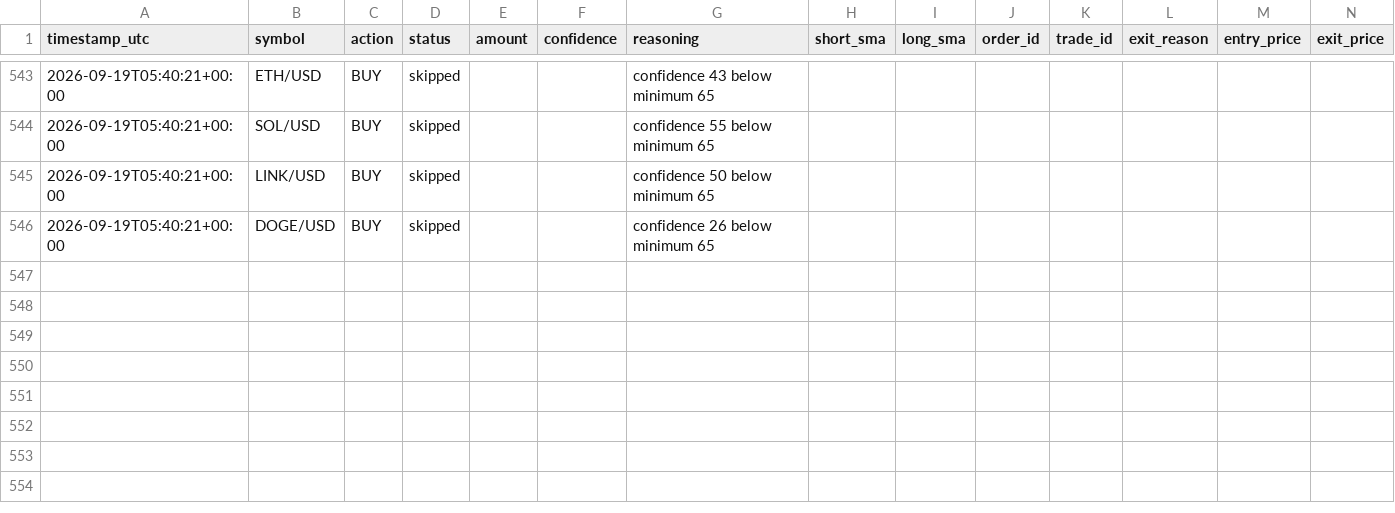
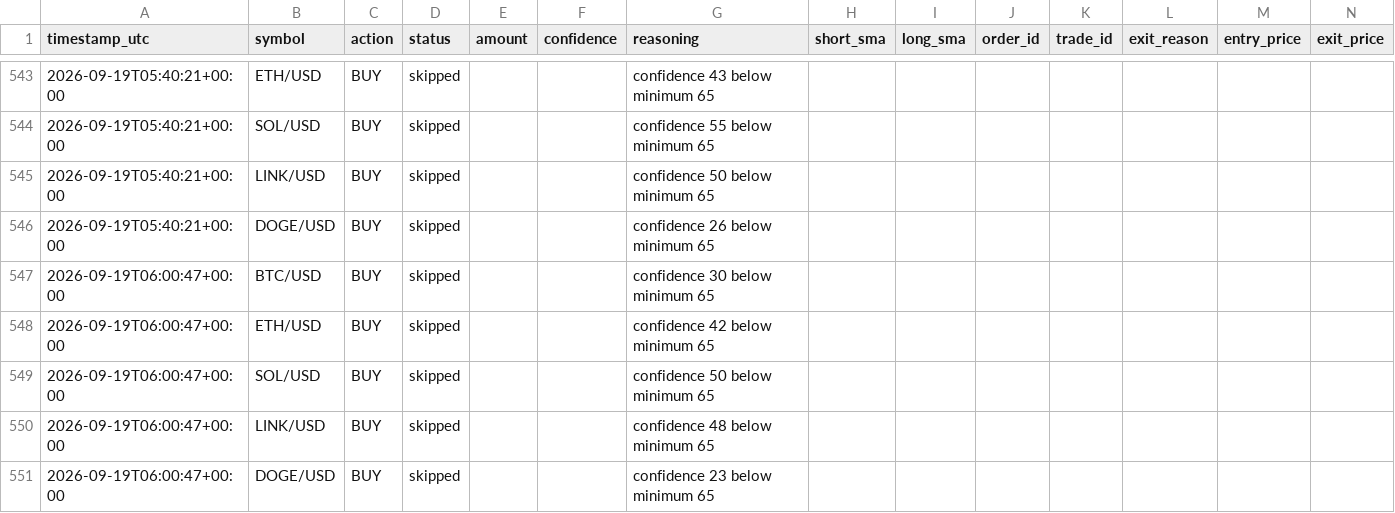
Before and after one commit to wheresej2k/crypto-trading-agent, a CSV file: logs/trade_log.csv, drawn as a sheet; only a part is shown, gaps mark what is left out; rows hold the shown columns only; the diff names each change by its address in the sheet, - before the commit and + after, or states it on an @@ line.

```diff
--- a/logs/trade_log.csv
+++ b/logs/trade_log.csv
+row 547: 2026-09-19T06:00:47+00:00 | BTC/USD | BUY | skipped |  |  | confidence 30 below minimum 65
+row 548: 2026-09-19T06:00:47+00:00 | ETH/USD | BUY | skipped |  |  | confidence 42 below minimum 65
+row 549: 2026-09-19T06:00:47+00:00 | SOL/USD | BUY | skipped |  |  | confidence 50 below minimum 65
+row 550: 2026-09-19T06:00:47+00:00 | LINK/USD | BUY | skipped |  |  | confidence 48 below minimum 65
+row 551: 2026-09-19T06:00:47+00:00 | DOGE/USD | BUY | skipped |  |  | confidence 23 below minimum 65
```
Also changed, not shown: 2 other files.
